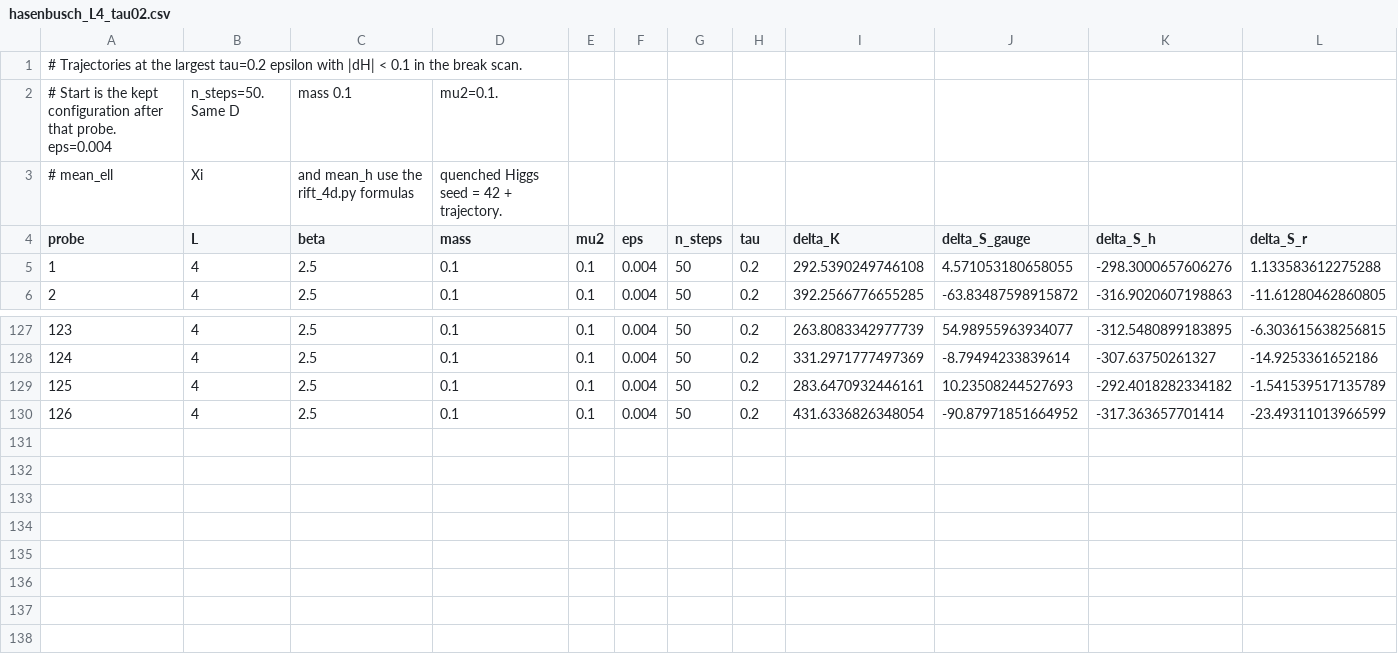
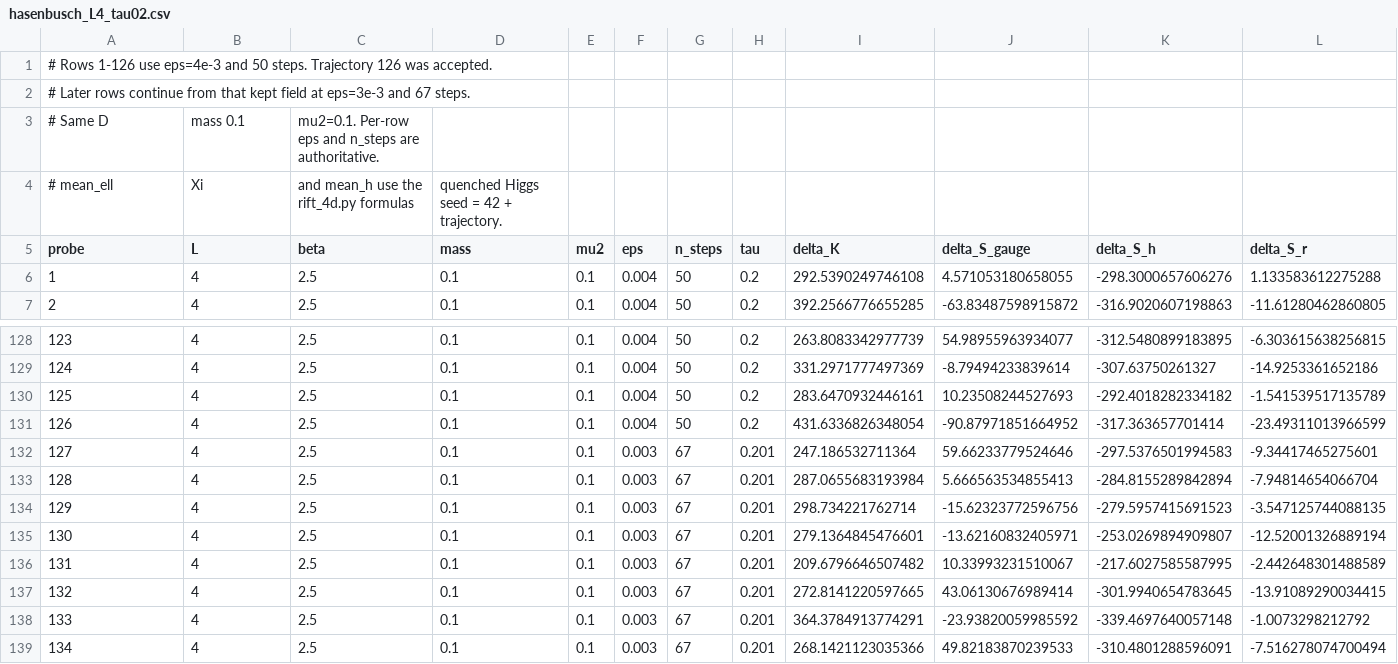
Before and after one commit to curv-institute/rift-pg-next, a CSV file: hasenbusch_L4_tau02.csv, drawn as a sheet; only a part is shown, gaps mark what is left out; rows hold the shown columns only; the diff names each change by its address in the sheet, - before the commit and + after, or states it on an @@ line.

Commit message:
Record eight trajectories at epsilon 3e-3 and 67 steps.

```diff
--- a/hasenbusch_L4_tau02.csv
+++ b/hasenbusch_L4_tau02.csv
@@ column A (probe) renumbered between rows 1 and 2 @@
-B2 (L): n_steps=50. Same D
+B2 (L): (empty)
-C2 (beta): mass 0.1
+C2 (beta): (empty)
-D2 (mass): mu2=0.1.
+D2 (mass): (empty)
+row 3: # Same D | mass 0.1 | mu2=0.1. Per-row eps and n_steps are authoritative.
+row 132: 127 | 4 | 2.5 | 0.1 | 0.1 | 0.003 | 67 | 0.201 | 247.186532711364 | 59.66233779524646 | -297.5376501994583 | -9.34417465275601
+row 133: 128 | 4 | 2.5 | 0.1 | 0.1 | 0.003 | 67 | 0.201 | 287.0655683193984 | 5.666563534855413 | -284.8155289842894 | -7.94814654066704
+row 134: 129 | 4 | 2.5 | 0.1 | 0.1 | 0.003 | 67 | 0.201 | 298.734221762714 | -15.62323772596756 | -279.5957415691523 | -3.547125744088135
+row 135: 130 | 4 | 2.5 | 0.1 | 0.1 | 0.003 | 67 | 0.201 | 279.1364845476601 | -13.62160832405971 | -253.0269894909807 | -12.52001326889194
+row 136: 131 | 4 | 2.5 | 0.1 | 0.1 | 0.003 | 67 | 0.201 | 209.6796646507482 | 10.33993231510067 | -217.6027585587995 | -2.442648301488589
+row 137: 132 | 4 | 2.5 | 0.1 | 0.1 | 0.003 | 67 | 0.201 | 272.8141220597665 | 43.06130676989414 | -301.9940654783645 | -13.91089290034415
+row 138: 133 | 4 | 2.5 | 0.1 | 0.1 | 0.003 | 67 | 0.201 | 364.3784913774291 | -23.93820059985592 | -339.4697640057148 | -1.0073298212792
+row 139: 134 | 4 | 2.5 | 0.1 | 0.1 | 0.003 | 67 | 0.201 | 268.1421123035366 | 49.82183870239533 | -310.4801288596091 | -7.516278074700494
```
Also changed, not shown: 1 other file.
